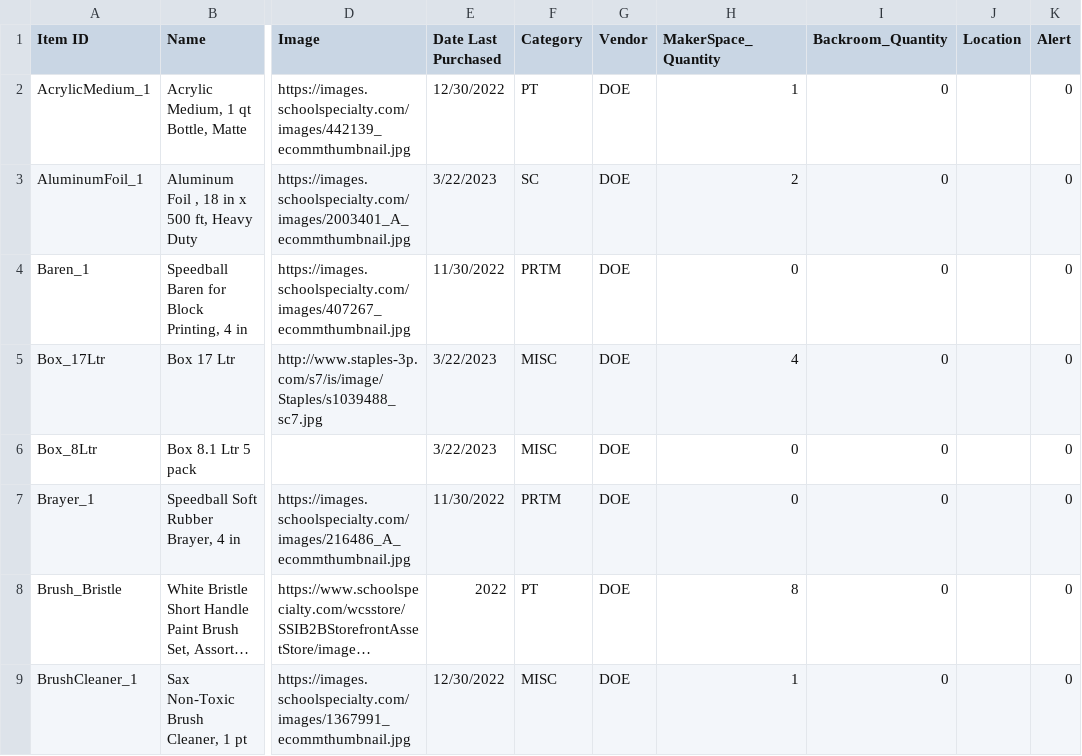
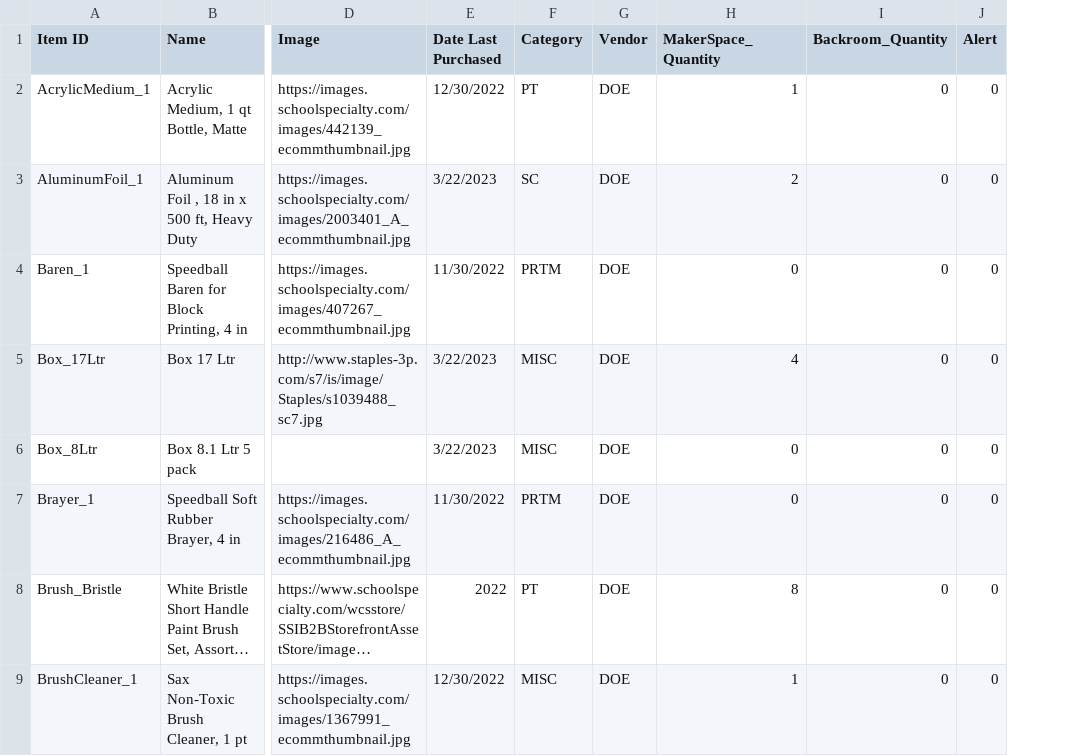
Before and after one commit to sitechtimes/inventory-app, a CSV file: scripts/csv/inventory.csv, drawn as a sheet; only a part is shown, gaps mark what is left out; long unchanged cells end in …; the diff names each change by its address in the sheet, - before the commit and + after, or states it on an @@ line.

```diff
--- a/scripts/csv/inventory.csv
+++ b/scripts/csv/inventory.csv
-column J (Location), empty
```
Also changed, not shown: 9 other files.
